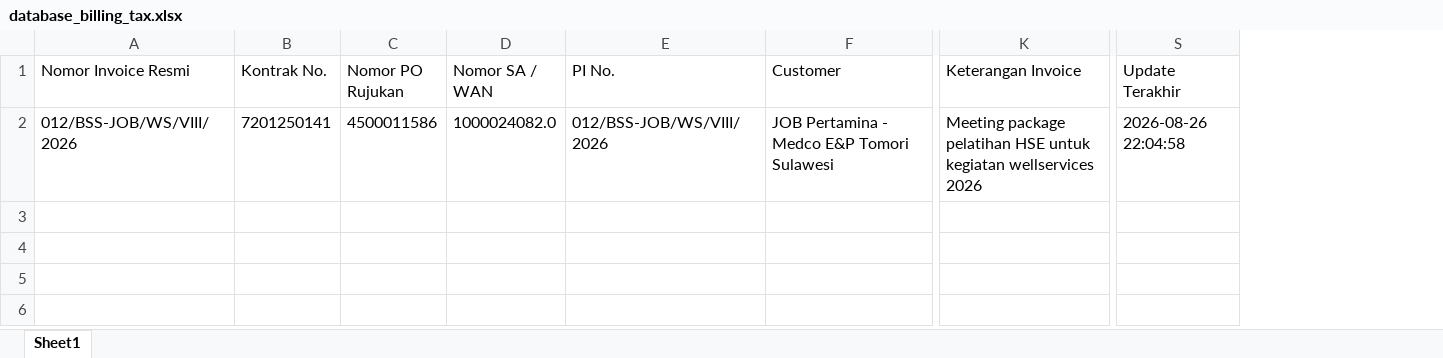
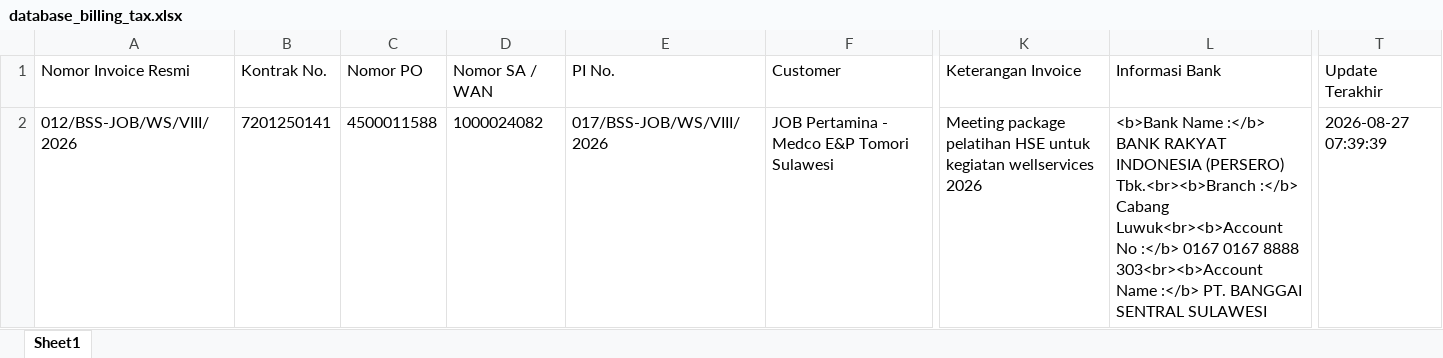
Before and after one commit to onesimussuriadi-coding/Dashboard-Proforma-Invoice-General-Services, an Excel workbook: database_penyimpanan_aman/database_billing_tax.xlsx, sheet Sheet1, drawn as a sheet; only a part is shown, gaps mark what is left out; values as stored, in another font and other column widths than the file's, no borders; removed rows and columns are numbered as before the commit, all else as after; the diff names each change by its address in the sheet, - before the commit and + after, or states it on an @@ line.

```diff
--- a/database_penyimpanan_aman/database_billing_tax.xlsx (sheet Sheet1)
+++ b/database_penyimpanan_aman/database_billing_tax.xlsx (sheet Sheet1)
-column C (Nomor PO Rujukan), row 2: 4500011586
+column C (Nomor PO), row 2: 4500011588
+column L (Informasi Bank), row 2: <b>Bank Name :</b> BANK RAKYAT INDONESIA (PERSERO) Tbk.<br><b>Branch :</b> Cabang Luwuk<br><b>Account No :</b> 0167 0167 8888 303<br><b>Account Name :</b> PT. BANGGAI SENTRAL SULAWESI
-D2 (Nomor SA / WAN): 1000024082.0
+D2 (Nomor SA / WAN): 1000024082
-E2 (PI No.): 012/BSS-JOB/WS/VIII/2026
+E2 (PI No.): 017/BSS-JOB/WS/VIII/2026
-T2 (Update Terakhir): 2026-08-26 22:04:58
+T2 (Update Terakhir): 2026-08-27 07:39:39
```
Also changed, not shown: 6 other files.
